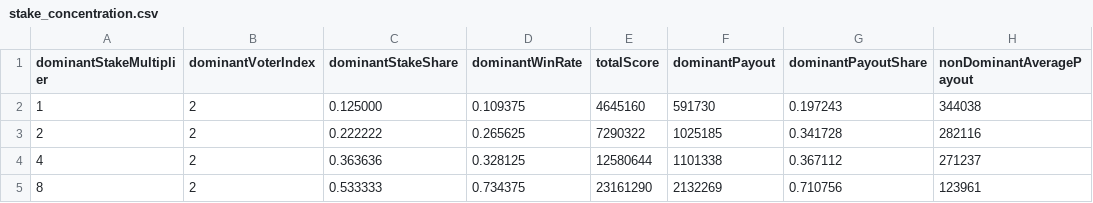
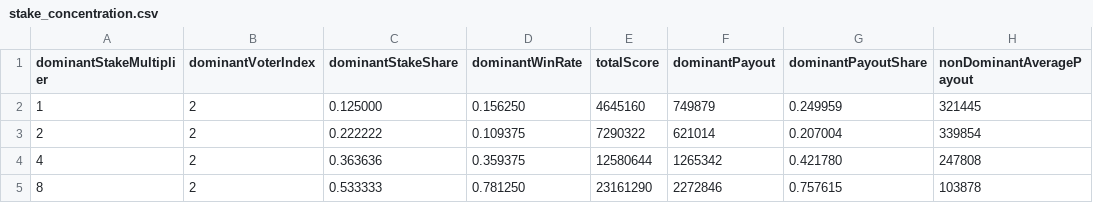
Before and after one commit to shlee-lab/zk-peer-incentive, a CSV file: experiments/reward-evaluation/data/stake_concentration.csv, drawn as a sheet; only a part is shown; the diff names each change by its address in the sheet, - before the commit and + after, or states it on an @@ line.

```diff
--- a/experiments/reward-evaluation/data/stake_concentration.csv
+++ b/experiments/reward-evaluation/data/stake_concentration.csv
-D2 (dominantWinRate): 0.109375
+D2 (dominantWinRate): 0.156250
-F2 (dominantPayout): 591730
+F2 (dominantPayout): 749879
-G2 (dominantPayoutShare): 0.197243
+G2 (dominantPayoutShare): 0.249959
-H2 (nonDominantAveragePayout): 344038
+H2 (nonDominantAveragePayout): 321445
-D3 (dominantWinRate): 0.265625
+D3 (dominantWinRate): 0.109375
-F3 (dominantPayout): 1025185
+F3 (dominantPayout): 621014
-G3 (dominantPayoutShare): 0.341728
+G3 (dominantPayoutShare): 0.207004
-H3 (nonDominantAveragePayout): 282116
+H3 (nonDominantAveragePayout): 339854
-D4 (dominantWinRate): 0.328125
+D4 (dominantWinRate): 0.359375
-F4 (dominantPayout): 1101338
+F4 (dominantPayout): 1265342
-G4 (dominantPayoutShare): 0.367112
+G4 (dominantPayoutShare): 0.421780
-H4 (nonDominantAveragePayout): 271237
+H4 (nonDominantAveragePayout): 247808
-D5 (dominantWinRate): 0.734375
+D5 (dominantWinRate): 0.781250
-F5 (dominantPayout): 2132269
+F5 (dominantPayout): 2272846
-G5 (dominantPayoutShare): 0.710756
+G5 (dominantPayoutShare): 0.757615
-H5 (nonDominantAveragePayout): 123961
+H5 (nonDominantAveragePayout): 103878
```
Also changed, not shown: experiments/reward-evaluation/data/budget_allocation.csv, experiments/reward-evaluation/data/parameter_sweep.csv, 42 other files.
